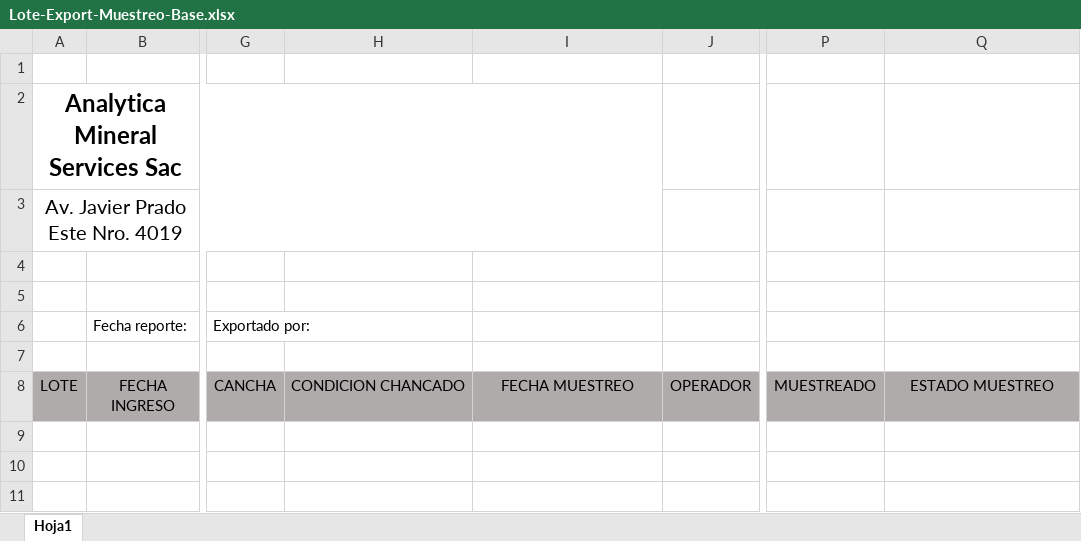
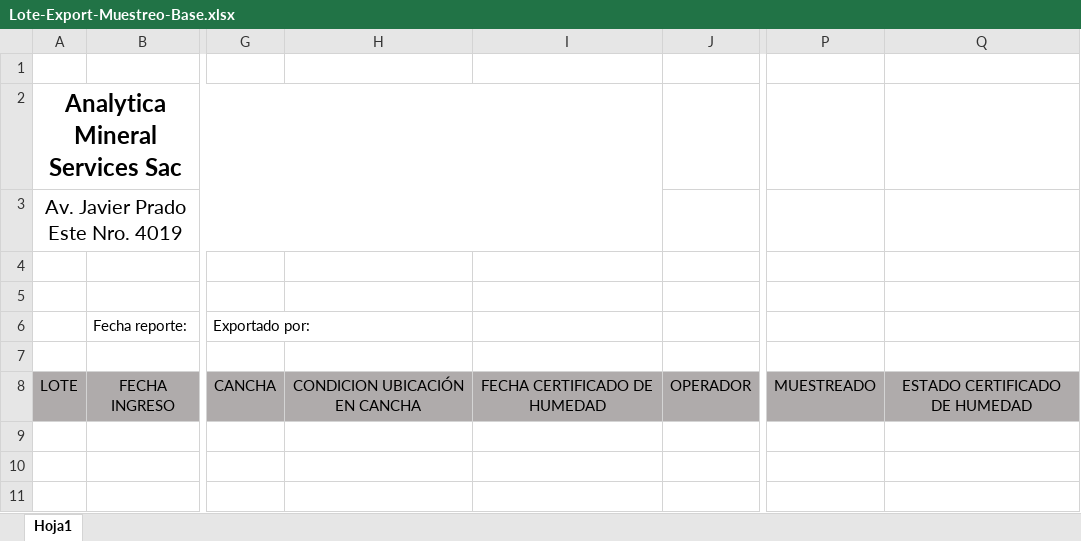
Before and after one commit to wcanchan/acopio-project-configuration, an Excel workbook: muestreo/analytica/Report/Lote-Export-Muestreo-Base.xlsx, sheet Hoja1, drawn as a sheet; only a part is shown, gaps mark what is left out; values as stored, in another font and other column widths than the file's, no borders; the diff names each change by its address in the sheet, - before the commit and + after, or states it on an @@ line.

```diff
--- a/muestreo/analytica/Report/Lote-Export-Muestreo-Base.xlsx (sheet Hoja1)
+++ b/muestreo/analytica/Report/Lote-Export-Muestreo-Base.xlsx (sheet Hoja1)
-H8: CONDICION CHANCADO
+H8: CONDICION UBICACIÓN EN CANCHA
-I8: FECHA MUESTREO
+I8: FECHA CERTIFICADO DE HUMEDAD
-Q8: ESTADO MUESTREO
+Q8: ESTADO CERTIFICADO DE HUMEDAD
```
Also changed, not shown: chancado/analytica/Report/Lote-Export-Base.xlsx, pesaje/analytica/Report/Lote-Export-Pesaje-Base.xlsx, 11 other files.
